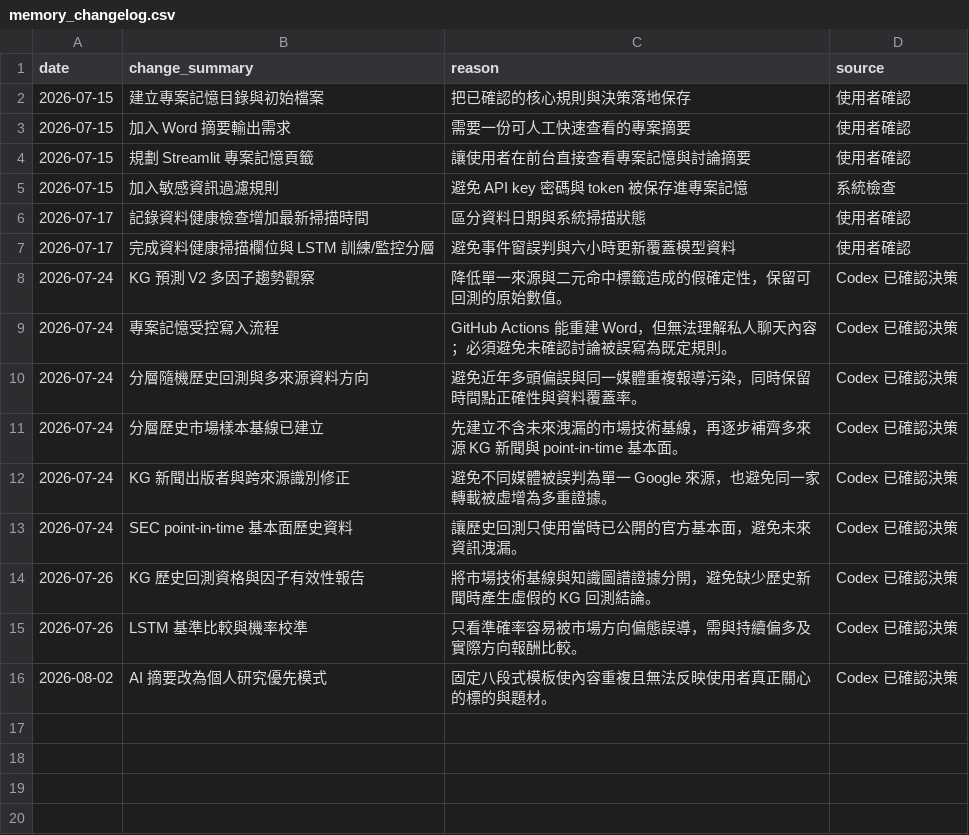
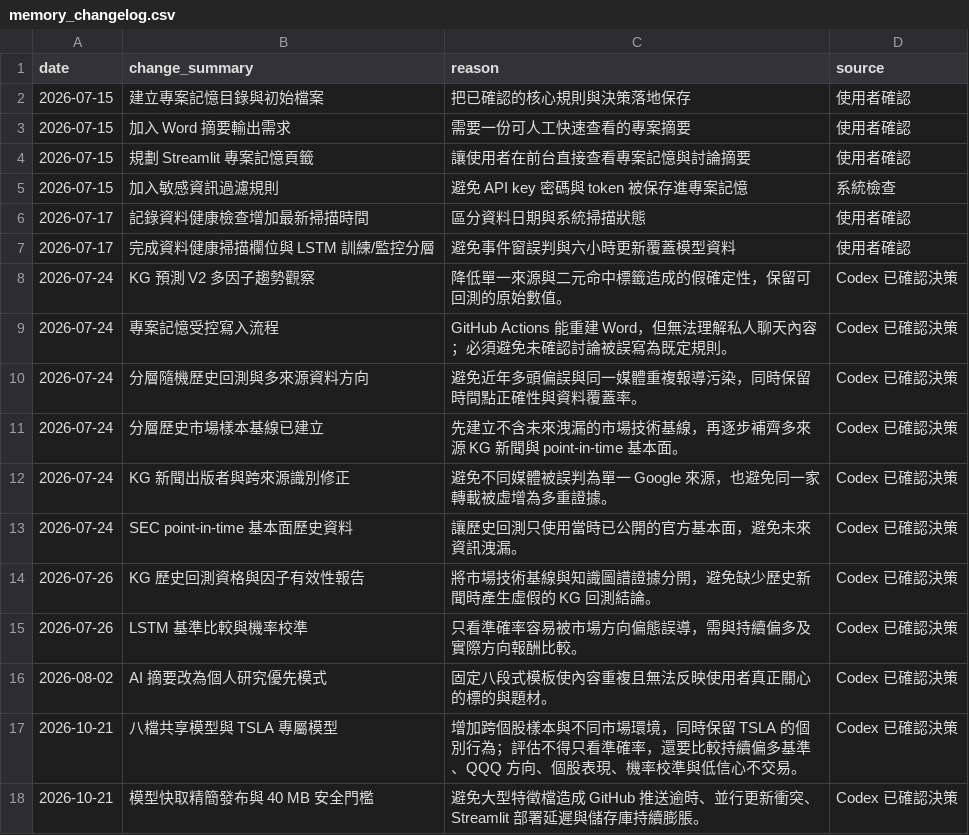
Before and after one commit to eric07079207-star/tech-market-monitor, a CSV file: data/觀察版資料/13_專案記憶/memory_changelog.csv, drawn as a sheet; the diff names each change by its address in the sheet, - before the commit and + after, or states it on an @@ line.

```diff
--- a/data/觀察版資料/13_專案記憶/memory_changelog.csv
+++ b/data/觀察版資料/13_專案記憶/memory_changelog.csv
+row 17: 2026-10-21 | 八檔共享模型與 TSLA 專屬模型 | 增加跨個股樣本與不同市場環境，同時保留 TSLA 的個別行為；評估不得只看準確率，還要比較持續偏多基準、QQQ 方向、個股表現、機率校準與低信心不交易。 | Codex 已確認決策
+row 18: 2026-10-21 | 模型快取精簡發布與 40 MB 安全門檻 | 避免大型特徵檔造成 GitHub 推送逾時、並行更新衝突、Streamlit 部署延遲與儲存庫持續膨脹。 | Codex 已確認決策
```
Also changed, not shown: data/觀察版資料/13_專案記憶/decision_register.csv, 6 other files.
